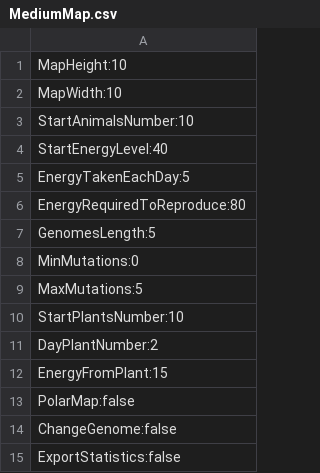
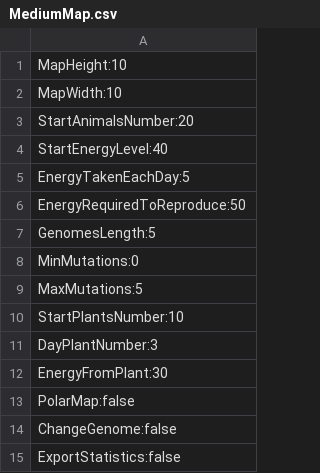
Before and after one commit to mmMarcinus/DarwinWorld, a CSV file: src/main/resources/parameters/MediumMap.csv, drawn as a sheet.

Commit message:
Change mapParameters

```diff
--- a/src/main/resources/parameters/MediumMap.csv
+++ b/src/main/resources/parameters/MediumMap.csv
@@ -2,6 +2,6 @@ MapHeight:10
 MapWidth:10
-StartAnimalsNumber:10
+StartAnimalsNumber:20
 StartEnergyLevel:40
 EnergyTakenEachDay:5
-EnergyRequiredToReproduce:80
+EnergyRequiredToReproduce:50
 GenomesLength:5
@@ -10,4 +10,4 @@ MaxMutations:5
 StartPlantsNumber:10
-DayPlantNumber:2
-EnergyFromPlant:15
+DayPlantNumber:3
+EnergyFromPlant:30
 PolarMap:false
```
Also changed, not shown: 3 other files.
